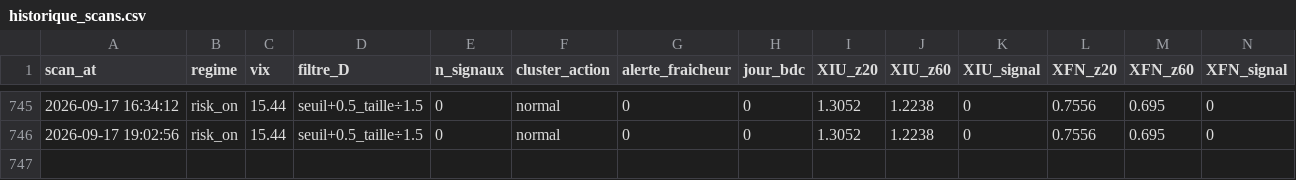
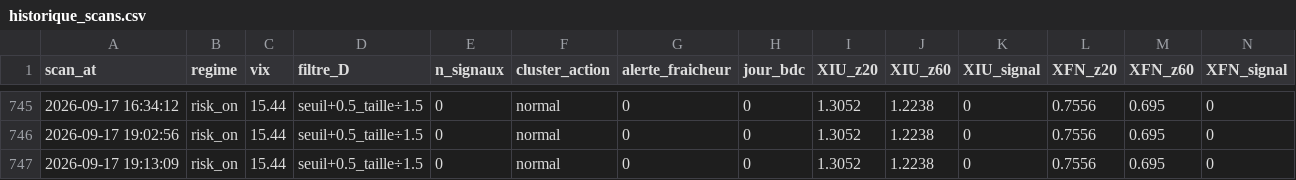
Before and after one commit to Syl77qc/tmx_automatic, a CSV file: historique_scans.csv, drawn as a sheet; only a part is shown, gaps mark what is left out; rows hold the shown columns only; the diff names each change by its address in the sheet, - before the commit and + after, or states it on an @@ line.

Commit message:
Scan + dashboard 2026-09-17 23:13 UTC

```diff
--- a/historique_scans.csv
+++ b/historique_scans.csv
+row 747: 2026-09-17 19:13:09 | risk_on | 15.44 | seuil+0.5_taille÷1.5 | 0 | normal | 0 | 0 | 1.3052 | 1.2238 | 0 | 0.7556 | 0.695 | 0
```
Also changed, not shown: 4 other files.
